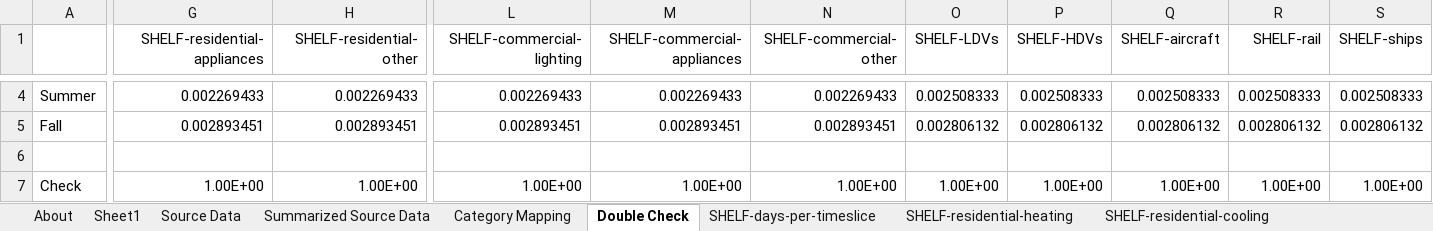
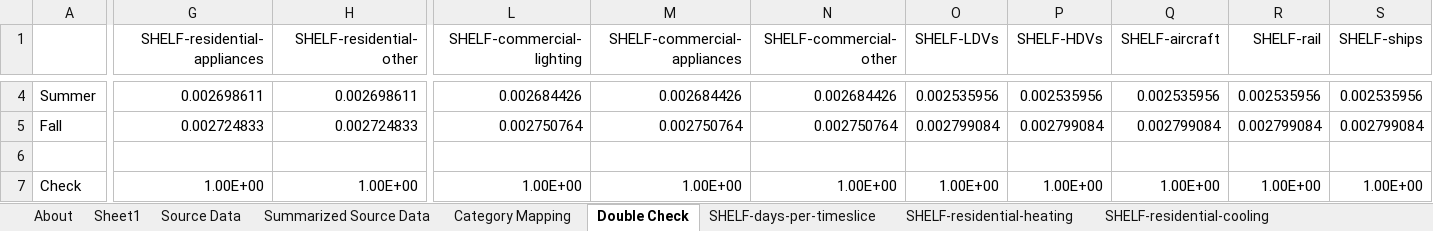
Before and after one commit to EnergyInnovation/eps-southkorea, an Excel workbook: InputData/elec/SHELF/Seasonal Hourly Equipment Load Factors by End Use.xlsx, sheet Double Check, drawn as a sheet; only a part is shown, gaps mark what is left out; values as stored, in another font and other column widths than the file's, no borders; conditional formats not drawn; the diff covers the shown part only; the diff names each change by its address in the sheet, - before the commit and + after, or states it on an @@ line.

Commit message:
Interim fix for SHELF

```diff
--- a/InputData/elec/SHELF/Seasonal Hourly Equipment Load Factors by End Use.xlsx (sheet Double Check)
+++ b/InputData/elec/SHELF/Seasonal Hourly Equipment Load Factors by End Use.xlsx (sheet Double Check)
-G4 (SHELF-residential-appliances): 0.002269433
+G4 (SHELF-residential-appliances): 0.002698611
-H4 (SHELF-residential-other): 0.002269433
+H4 (SHELF-residential-other): 0.002698611
-L4 (SHELF-commercial-lighting): 0.002269433
+L4 (SHELF-commercial-lighting): 0.002684426
-M4 (SHELF-commercial-appliances): 0.002269433
+M4 (SHELF-commercial-appliances): 0.002684426
-N4 (SHELF-commercial-other): 0.002269433
+N4 (SHELF-commercial-other): 0.002684426
-O4 (SHELF-LDVs): 0.002508333
+O4 (SHELF-LDVs): 0.002535956
-P4 (SHELF-HDVs): 0.002508333
+P4 (SHELF-HDVs): 0.002535956
-Q4 (SHELF-aircraft): 0.002508333
+Q4 (SHELF-aircraft): 0.002535956
-R4 (SHELF-rail): 0.002508333
+R4 (SHELF-rail): 0.002535956
-S4 (SHELF-ships): 0.002508333
+S4 (SHELF-ships): 0.002535956
-G5 (SHELF-residential-appliances): 0.002893451
+G5 (SHELF-residential-appliances): 0.002724833
-H5 (SHELF-residential-other): 0.002893451
+H5 (SHELF-residential-other): 0.002724833
-L5 (SHELF-commercial-lighting): 0.002893451
+L5 (SHELF-commercial-lighting): 0.002750764
-M5 (SHELF-commercial-appliances): 0.002893451
+M5 (SHELF-commercial-appliances): 0.002750764
-N5 (SHELF-commercial-other): 0.002893451
+N5 (SHELF-commercial-other): 0.002750764
-O5 (SHELF-LDVs): 0.002806132
+O5 (SHELF-LDVs): 0.002799084
-P5 (SHELF-HDVs): 0.002806132
+P5 (SHELF-HDVs): 0.002799084
-Q5 (SHELF-aircraft): 0.002806132
+Q5 (SHELF-aircraft): 0.002799084
-R5 (SHELF-rail): 0.002806132
+R5 (SHELF-rail): 0.002799084
-S5 (SHELF-ships): 0.002806132
+S5 (SHELF-ships): 0.002799084
```
Also changed, not shown: 36 edited cells elsewhere in this sheet, sheet Source Data, sheet Summarized Source Data, sheet SHELF-district-heat-hydrogen, sheet SHELF-geoeng, sheet SHELF-LDVs, sheet SHELF-aircraft, 10 more sheets, charts or pictures, 14 other files.
